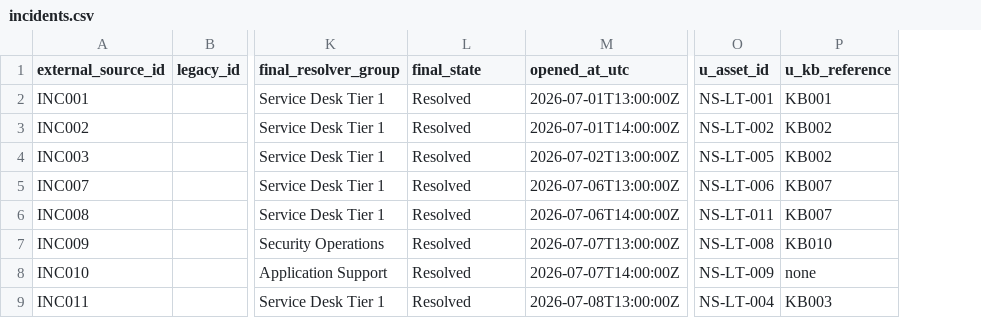
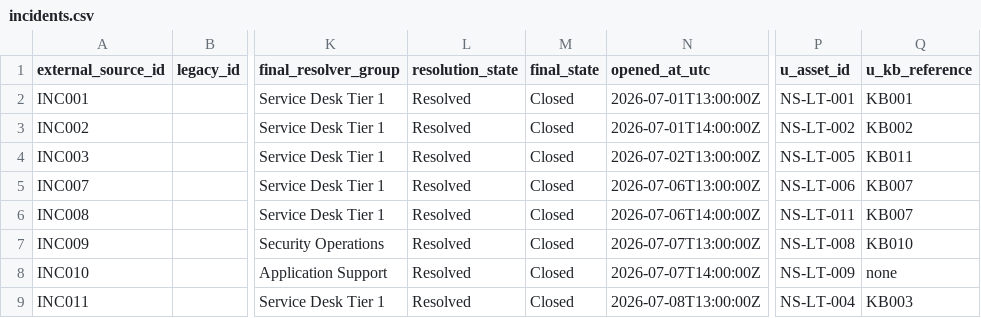
Before and after one commit to vxti-glitch/enterprise-helpdesk-operations-lab, a CSV file: data/servicenow_import/incidents.csv, drawn as a sheet; only a part is shown, gaps mark what is left out; addresses are those after the commit; the diff names each change by its address in the sheet, - before the commit and + after, or states it on an @@ line.

```diff
--- a/data/servicenow_import/incidents.csv
+++ b/data/servicenow_import/incidents.csv
+column M (final_state), rows 2-9: all Closed
-L1: final_state
+L1: resolution_state
-Q4 (u_kb_reference): KB002
+Q4 (u_kb_reference): KB011
```
Also changed, not shown: data/request_items.csv, data/request_tasks.csv, 50 other files.
